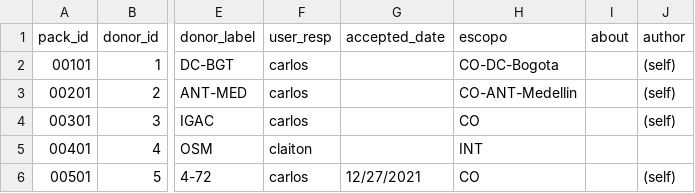
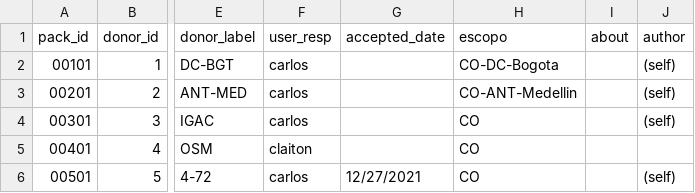
Before and after one commit to digital-guard/preserv-CO, a CSV file: data/donatedPack.csv, drawn as a sheet; only a part is shown, gaps mark what is left out; the diff names each change by its address in the sheet, - before the commit and + after, or states it on an @@ line.

Commit message:
Ajusta escopo.

```diff
--- a/data/donatedPack.csv
+++ b/data/donatedPack.csv
-H5 (escopo): INT
+H5 (escopo): CO
```
